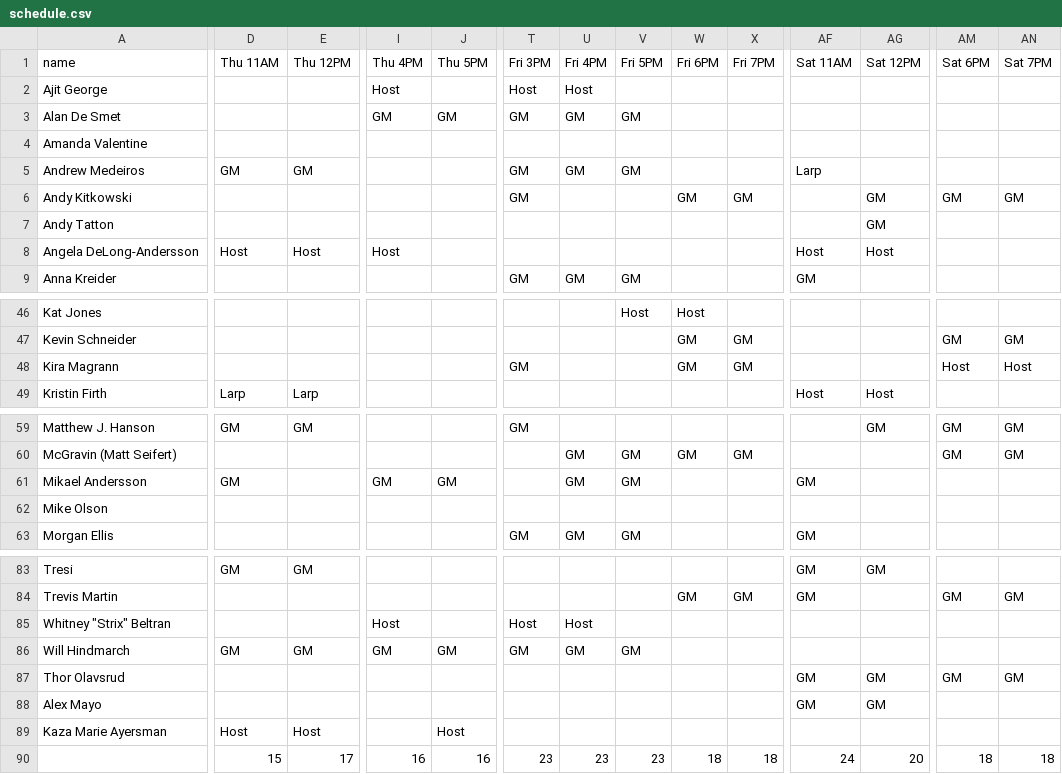
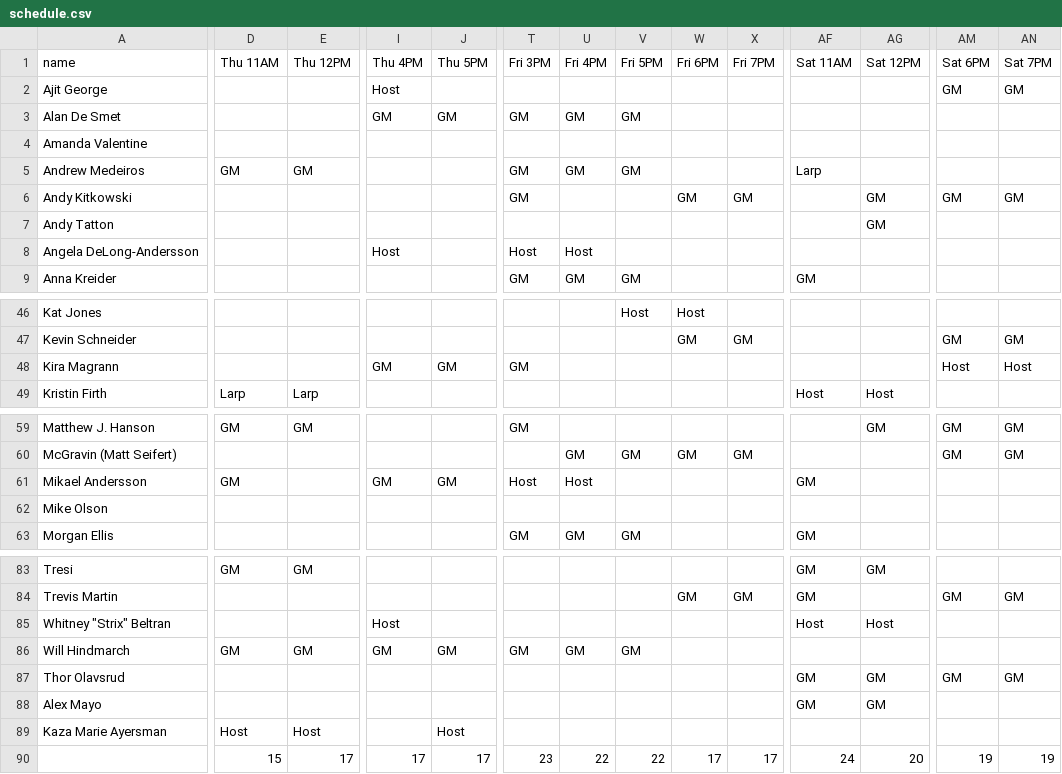
Before and after one commit to gamesondemand/gamesondemand.github.io, a CSV file: _data/schedule.csv, drawn as a sheet; only a part is shown, gaps mark what is left out; the diff names each change by its address in the sheet, - before the commit and + after, or states it on an @@ line.

Commit message:
Updating schedule based on build

```diff
--- a/_data/schedule.csv
+++ b/_data/schedule.csv
-T2 (Fri 3PM): Host
+T2 (Fri 3PM): (empty)
-U2 (Fri 4PM): Host
+U2 (Fri 4PM): (empty)
-AM2 (Sat 6PM): (empty)
+AM2 (Sat 6PM): GM
-AN2 (Sat 7PM): (empty)
+AN2 (Sat 7PM): GM
-D8 (Thu 11AM): Host
+D8 (Thu 11AM): (empty)
-E8 (Thu 12PM): Host
+E8 (Thu 12PM): (empty)
-T8 (Fri 3PM): (empty)
+T8 (Fri 3PM): Host
-U8 (Fri 4PM): (empty)
+U8 (Fri 4PM): Host
-AF8 (Sat 11AM): Host
+AF8 (Sat 11AM): (empty)
-AG8 (Sat 12PM): Host
+AG8 (Sat 12PM): (empty)
-I48 (Thu 4PM): (empty)
+I48 (Thu 4PM): GM
-J48 (Thu 5PM): (empty)
+J48 (Thu 5PM): GM
-W48 (Fri 6PM): GM
+W48 (Fri 6PM): (empty)
-X48 (Fri 7PM): GM
+X48 (Fri 7PM): (empty)
-T61 (Fri 3PM): (empty)
+T61 (Fri 3PM): Host
-U61 (Fri 4PM): GM
+U61 (Fri 4PM): Host
-V61 (Fri 5PM): GM
+V61 (Fri 5PM): (empty)
-T85 (Fri 3PM): Host
+T85 (Fri 3PM): (empty)
-U85 (Fri 4PM): Host
+U85 (Fri 4PM): (empty)
-AF85 (Sat 11AM): (empty)
+AF85 (Sat 11AM): Host
-AG85 (Sat 12PM): (empty)
+AG85 (Sat 12PM): Host
-I90 (Thu 4PM): 16
+I90 (Thu 4PM): 17
-J90 (Thu 5PM): 16
+J90 (Thu 5PM): 17
-U90 (Fri 4PM): 23
+U90 (Fri 4PM): 22
-V90 (Fri 5PM): 23
+V90 (Fri 5PM): 22
-W90 (Fri 6PM): 18
+W90 (Fri 6PM): 17
-X90 (Fri 7PM): 18
+X90 (Fri 7PM): 17
-AM90 (Sat 6PM): 18
+AM90 (Sat 6PM): 19
-AN90 (Sat 7PM): 18
+AN90 (Sat 7PM): 19
```
Also changed, not shown: 4 other files.
